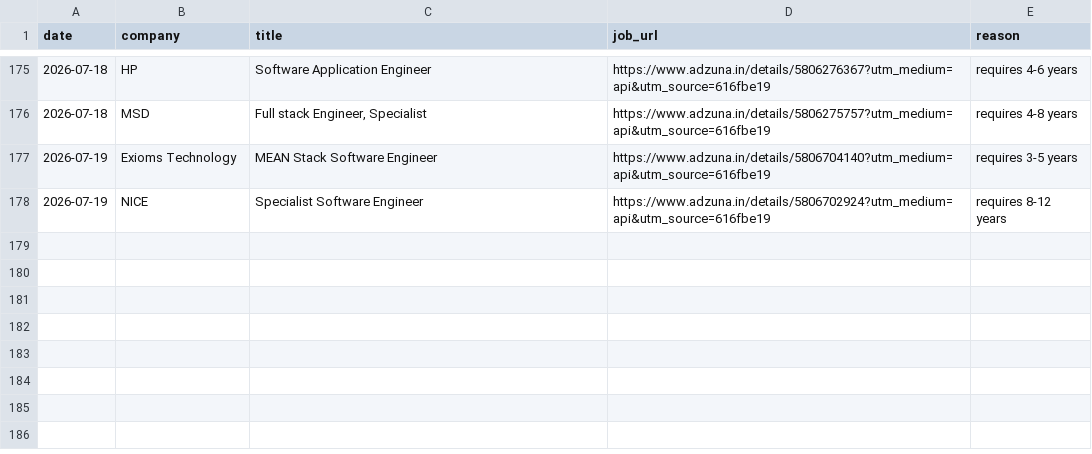
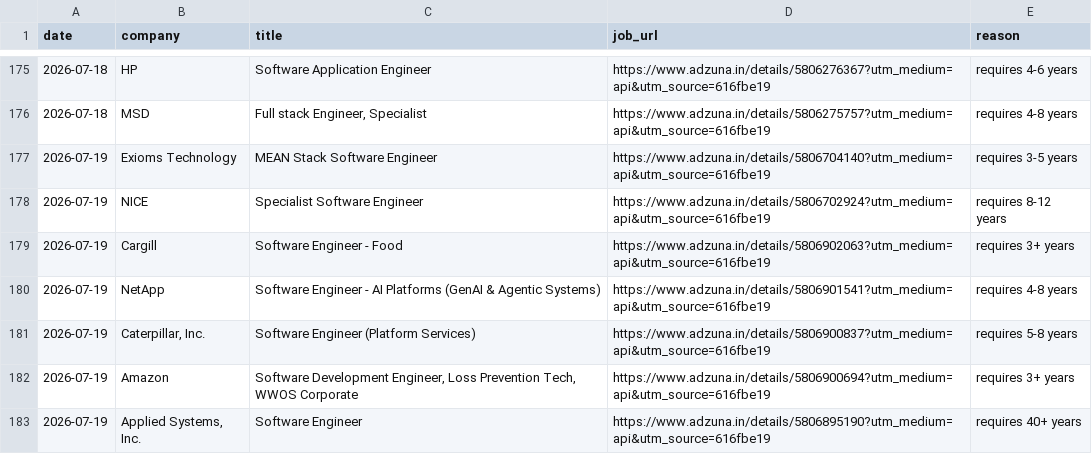
Before and after one commit to gopalverma416/jobhunt-autopilot, a CSV file: rejected_log.csv, drawn as a sheet; only a part is shown, gaps mark what is left out; the diff names each change by its address in the sheet, - before the commit and + after, or states it on an @@ line.

```diff
--- a/rejected_log.csv
+++ b/rejected_log.csv
+row 179: 2026-07-19 | Cargill | Software Engineer - Food | https://www.adzuna.in/details/5806902063?utm_medium=api&utm_source=616fbe19 | requires 3+ years
+row 180: 2026-07-19 | NetApp | Software Engineer - AI Platforms (GenAI & Agentic Systems) | https://www.adzuna.in/details/5806901541?utm_medium=api&utm_source=616fbe19 | requires 4-8 years
+row 181: 2026-07-19 | Caterpillar, Inc. | Software Engineer (Platform Services) | https://www.adzuna.in/details/5806900837?utm_medium=api&utm_source=616fbe19 | requires 5-8 years
+row 182: 2026-07-19 | Amazon | Software Development Engineer, Loss Prevention Tech, WWOS Corporate | https://www.adzuna.in/details/5806900694?utm_medium=api&utm_source=616fbe19 | requires 3+ years
+row 183: 2026-07-19 | Applied Systems, Inc. | Software Engineer | https://www.adzuna.in/details/5806895190?utm_medium=api&utm_source=616fbe19 | requires 40+ years
```
Also changed, not shown: tracker.csv, 2 other files.
